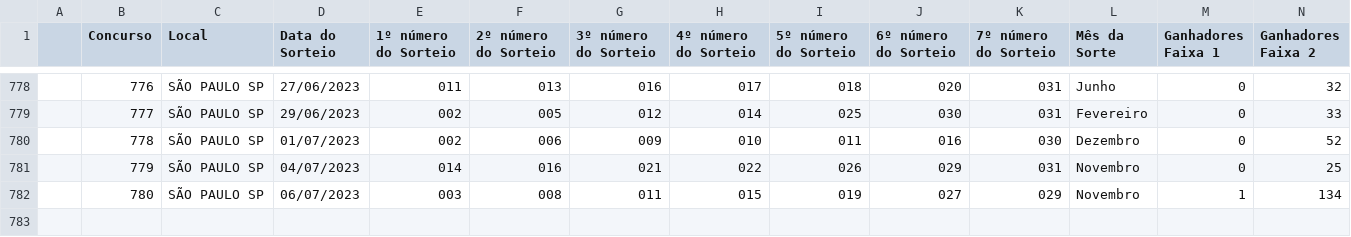
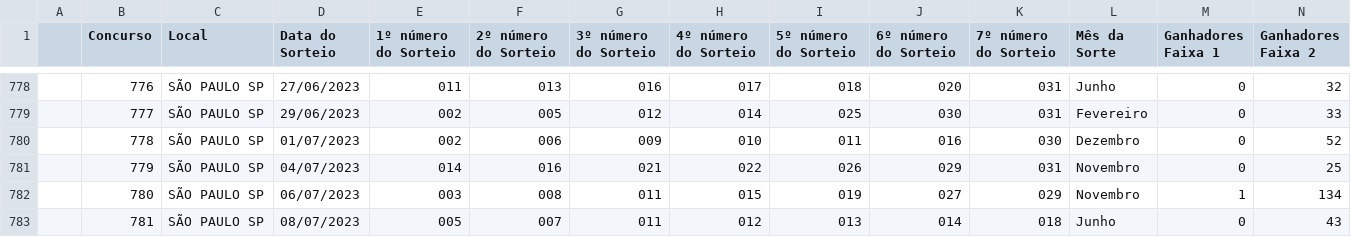
Before and after one commit to aliastec/loterias-caixa-resultados, a CSV file: resultados_dia_de_sorte.csv, drawn as a sheet; only a part is shown, gaps mark what is left out; rows hold the shown columns only; the diff names each change by its address in the sheet, - before the commit and + after, or states it on an @@ line.

```diff
--- a/resultados_dia_de_sorte.csv
+++ b/resultados_dia_de_sorte.csv
+row 783:  | 781 | SÃO PAULO SP | 08/07/2023 | 005 | 007 | 011 | 012 | 013 | 014 | 018 | Junho | 0 | 43
```
Also changed, not shown: resultados_loteca.csv, resultados_lotofaci.csv, 4 other files.
